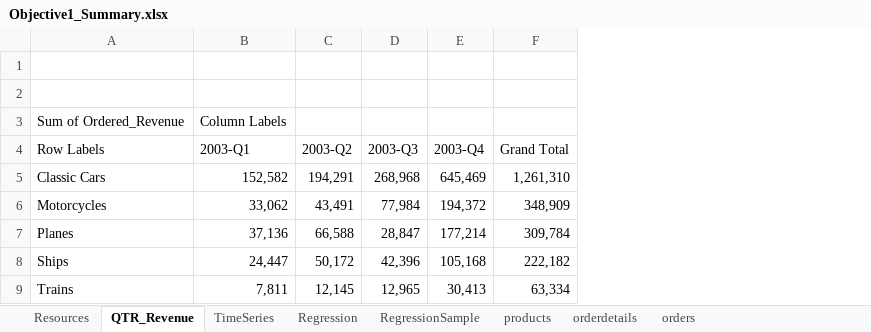
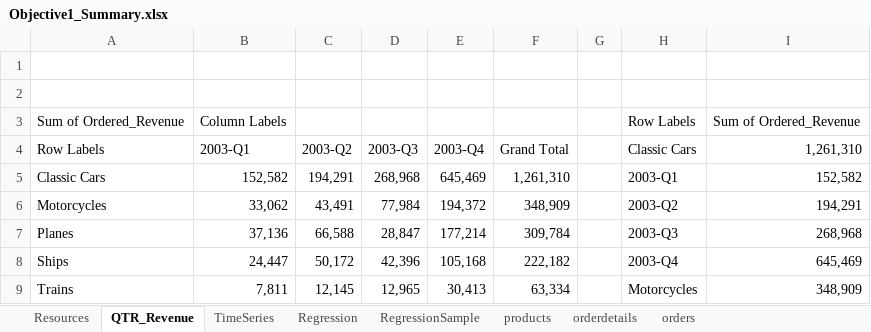
Before and after one commit to KunaalNaik/DSM_SQL_Transactional_Data, an Excel workbook: 2_query/0_excel/Objective1_Summary.xlsx, sheet QTR_Revenue, drawn as a sheet; only a part is shown; values as stored, in another font and other column widths than the file's, no borders; the diff covers the shown part only; the diff names each change by its address in the sheet, - before the commit and + after, or states it on an @@ line.

```diff
--- a/2_query/0_excel/Objective1_Summary.xlsx (sheet QTR_Revenue)
+++ b/2_query/0_excel/Objective1_Summary.xlsx (sheet QTR_Revenue)
+column G, empty
+column H, rows 3-9: Row Labels | Classic Cars | 2003-Q1 | 2003-Q2 | 2003-Q3 | 2003-Q4 | Motorcycles
+column I, rows 3-9: Sum of Ordered_Revenue | 1,261,310 | 152,582 | 194,291 | 268,968 | 645,469 | 348,909
```
Also changed, not shown: 27 added rows elsewhere in this sheet, 4 other files.
